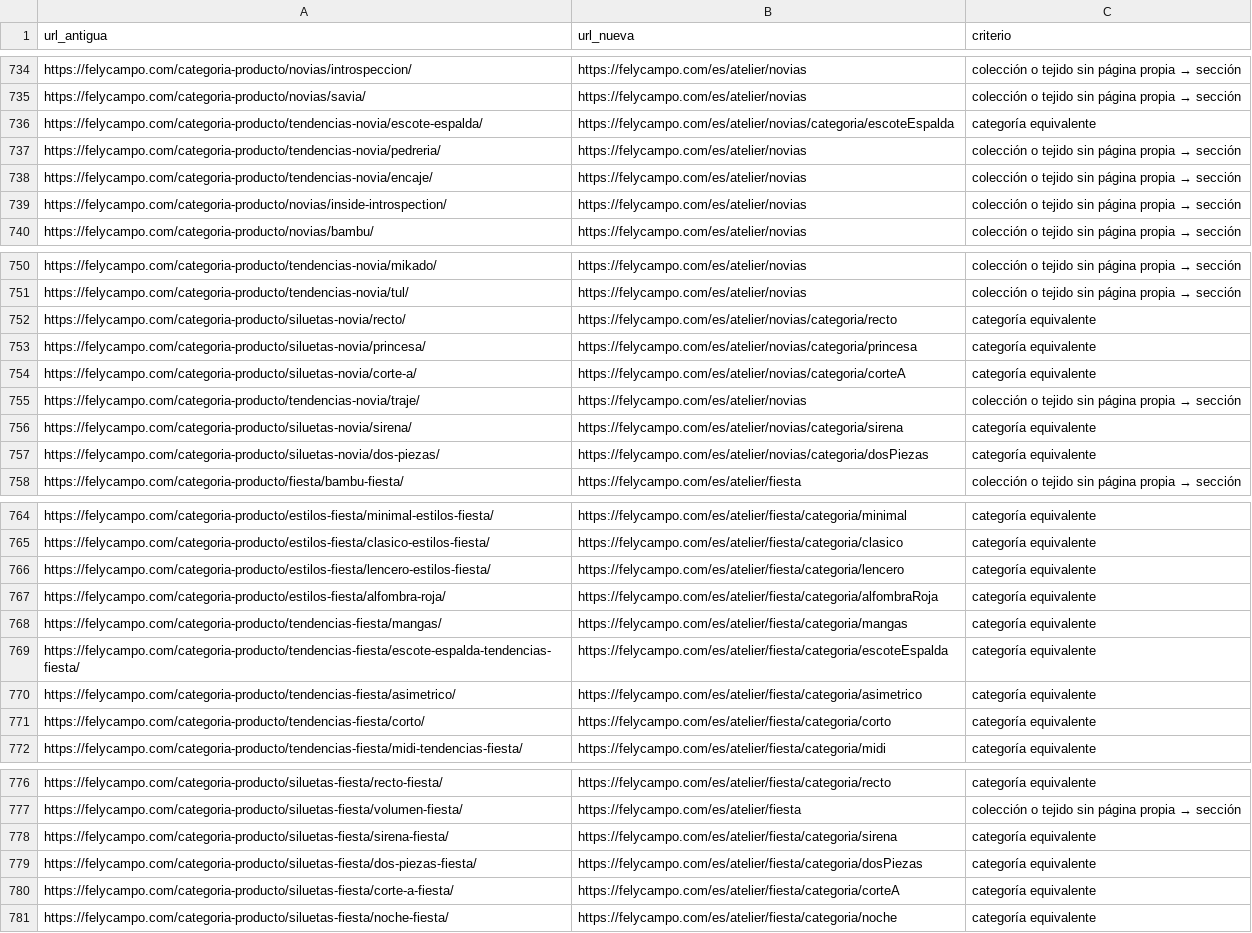
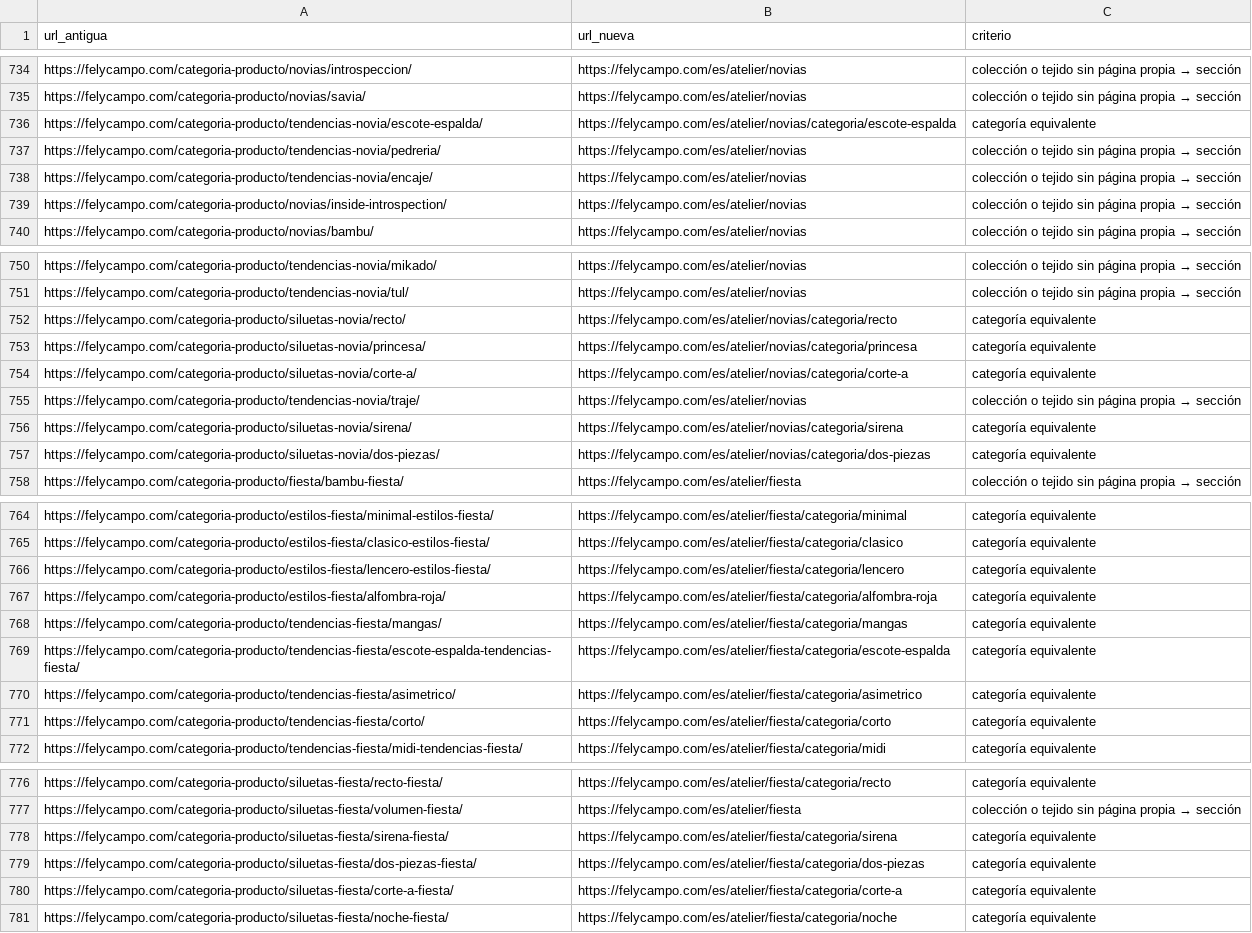
Before and after one commit to mreinab/felycampo, a CSV file: docs/redirecciones-301.csv, drawn as a sheet; only a part is shown, gaps mark what is left out.

```diff
--- a/docs/redirecciones-301.csv
+++ b/docs/redirecciones-301.csv
@@ -735,3 +735,3 @@ https://felycampo.com/categoria-producto/novias/introspeccion/,https://felycampo
 https://felycampo.com/categoria-producto/novias/savia/,https://felycampo.com/es/atelier/novias,"colección o tejido sin página propia → sección"
-https://felycampo.com/categoria-producto/tendencias-novia/escote-espalda/,https://felycampo.com/es/atelier/novias/categoria/escoteEspalda,"categoría equivalente"
+https://felycampo.com/categoria-producto/tendencias-novia/escote-espalda/,https://felycampo.com/es/atelier/novias/categoria/escote-espalda,"categoría equivalente"
 https://felycampo.com/categoria-producto/tendencias-novia/pedreria/,https://felycampo.com/es/atelier/novias,"colección o tejido sin página propia → sección"
@@ -753,6 +753,6 @@ https://felycampo.com/categoria-producto/siluetas-novia/recto/,https://felycampo
 https://felycampo.com/categoria-producto/siluetas-novia/princesa/,https://felycampo.com/es/atelier/novias/categoria/princesa,"categoría equivalente"
-https://felycampo.com/categoria-producto/siluetas-novia/corte-a/,https://felycampo.com/es/atelier/novias/categoria/corteA,"categoría equivalente"
+https://felycampo.com/categoria-producto/siluetas-novia/corte-a/,https://felycampo.com/es/atelier/novias/categoria/corte-a,"categoría equivalente"
 https://felycampo.com/categoria-producto/tendencias-novia/traje/,https://felycampo.com/es/atelier/novias,"colección o tejido sin página propia → sección"
 https://felycampo.com/categoria-producto/siluetas-novia/sirena/,https://felycampo.com/es/atelier/novias/categoria/sirena,"categoría equivalente"
-https://felycampo.com/categoria-producto/siluetas-novia/dos-piezas/,https://felycampo.com/es/atelier/novias/categoria/dosPiezas,"categoría equivalente"
+https://felycampo.com/categoria-producto/siluetas-novia/dos-piezas/,https://felycampo.com/es/atelier/novias/categoria/dos-piezas,"categoría equivalente"
 https://felycampo.com/categoria-producto/fiesta/bambu-fiesta/,https://felycampo.com/es/atelier/fiesta,"colección o tejido sin página propia → sección"
@@ -766,5 +766,5 @@ https://felycampo.com/categoria-producto/estilos-fiesta/clasico-estilos-fiesta/,
 https://felycampo.com/categoria-producto/estilos-fiesta/lencero-estilos-fiesta/,https://felycampo.com/es/atelier/fiesta/categoria/lencero,"categoría equivalente"
-https://felycampo.com/categoria-producto/estilos-fiesta/alfombra-roja/,https://felycampo.com/es/atelier/fiesta/categoria/alfombraRoja,"categoría equivalente"
+https://felycampo.com/categoria-producto/estilos-fiesta/alfombra-roja/,https://felycampo.com/es/atelier/fiesta/categoria/alfombra-roja,"categoría equivalente"
 https://felycampo.com/categoria-producto/tendencias-fiesta/mangas/,https://felycampo.com/es/atelier/fiesta/categoria/mangas,"categoría equivalente"
-https://felycampo.com/categoria-producto/tendencias-fiesta/escote-espalda-tendencias-fiesta/,https://felycampo.com/es/atelier/fiesta/categoria/escoteEspalda,"categoría equivalente"
+https://felycampo.com/categoria-producto/tendencias-fiesta/escote-espalda-tendencias-fiesta/,https://felycampo.com/es/atelier/fiesta/categoria/escote-espalda,"categoría equivalente"
 https://felycampo.com/categoria-producto/tendencias-fiesta/asimetrico/,https://felycampo.com/es/atelier/fiesta/categoria/asimetrico,"categoría equivalente"
@@ -778,4 +778,4 @@ https://felycampo.com/categoria-producto/siluetas-fiesta/volumen-fiesta/,https:/
 https://felycampo.com/categoria-producto/siluetas-fiesta/sirena-fiesta/,https://felycampo.com/es/atelier/fiesta/categoria/sirena,"categoría equivalente"
-https://felycampo.com/categoria-producto/siluetas-fiesta/dos-piezas-fiesta/,https://felycampo.com/es/atelier/fiesta/categoria/dosPiezas,"categoría equivalente"
-https://felycampo.com/categoria-producto/siluetas-fiesta/corte-a-fiesta/,https://felycampo.com/es/atelier/fiesta/categoria/corteA,"categoría equivalente"
+https://felycampo.com/categoria-producto/siluetas-fiesta/dos-piezas-fiesta/,https://felycampo.com/es/atelier/fiesta/categoria/dos-piezas,"categoría equivalente"
+https://felycampo.com/categoria-producto/siluetas-fiesta/corte-a-fiesta/,https://felycampo.com/es/atelier/fiesta/categoria/corte-a,"categoría equivalente"
 https://felycampo.com/categoria-producto/siluetas-fiesta/noche-fiesta/,https://felycampo.com/es/atelier/fiesta/categoria/noche,"categoría equivalente"
```
Also changed, not shown: 8 other files.
